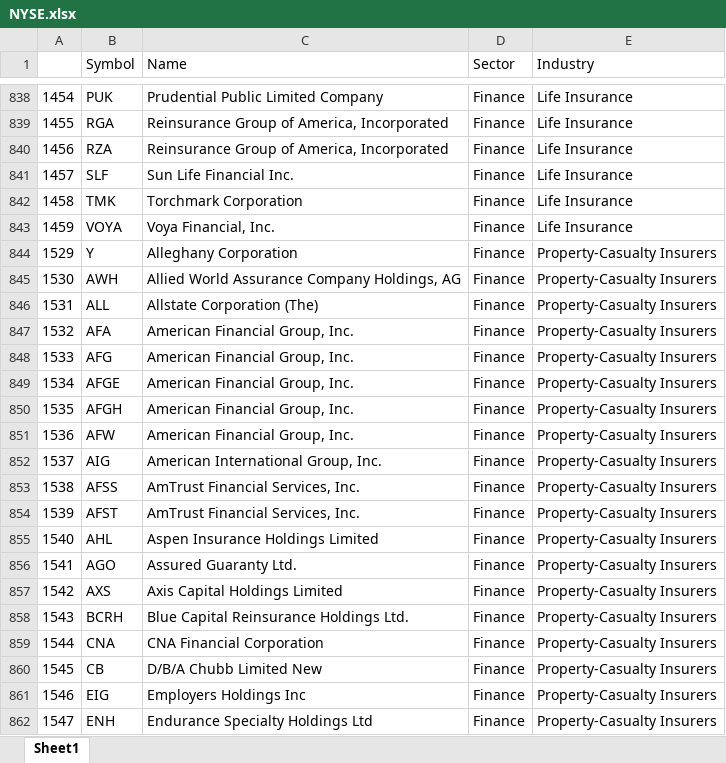
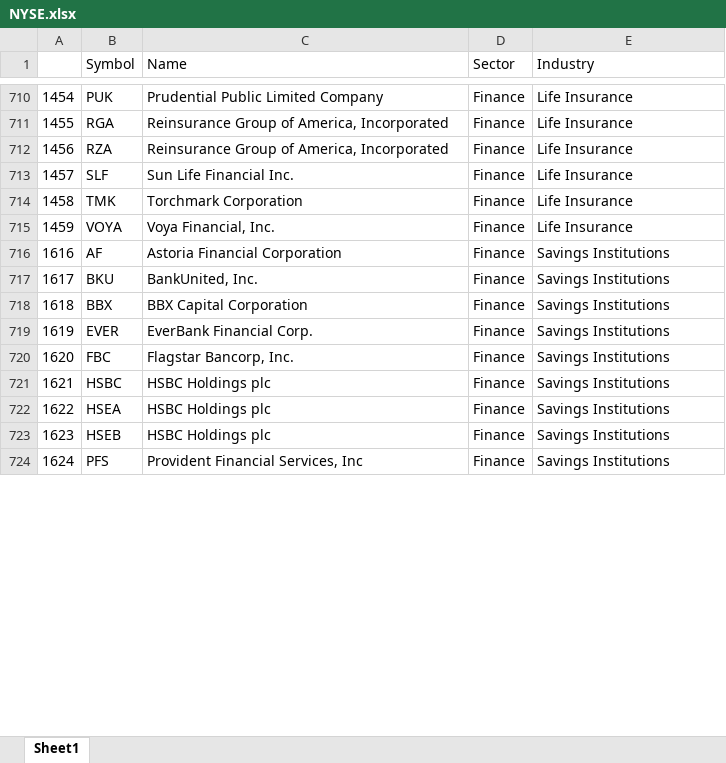
Before and after one commit to LL8054/PrimusScripts, an Excel workbook: NYSE.xlsx, sheet Sheet1, drawn as a sheet; only a part is shown, gaps mark what is left out; the shorter side is filled out with more unchanged rows; values as stored, in another font and other column widths than the file's, no borders; the diff covers the shown part only; the diff names each change by its address in the sheet, - before the commit and + after, or states it on an @@ line.

```diff
--- a/NYSE.xlsx (sheet Sheet1)
+++ b/NYSE.xlsx (sheet Sheet1)
-row 844: 1529 | Y | Alleghany Corporation | Finance | Property-Casualty Insurers
-row 845: 1530 | AWH | Allied World Assurance Company Holdings, AG | Finance | Property-Casualty Insurers
-row 846: 1531 | ALL | Allstate Corporation (The) | Finance | Property-Casualty Insurers
-row 847: 1532 | AFA | American Financial Group, Inc. | Finance | Property-Casualty Insurers
-row 848: 1533 | AFG | American Financial Group, Inc. | Finance | Property-Casualty Insurers
-row 849: 1534 | AFGE | American Financial Group, Inc. | Finance | Property-Casualty Insurers
-row 850: 1535 | AFGH | American Financial Group, Inc. | Finance | Property-Casualty Insurers
-row 851: 1536 | AFW | American Financial Group, Inc. | Finance | Property-Casualty Insurers
-row 852: 1537 | AIG | American International Group, Inc. | Finance | Property-Casualty Insurers
-row 853: 1538 | AFSS | AmTrust Financial Services, Inc. | Finance | Property-Casualty Insurers
-row 854: 1539 | AFST | AmTrust Financial Services, Inc. | Finance | Property-Casualty Insurers
-row 855: 1540 | AHL | Aspen Insurance Holdings Limited | Finance | Property-Casualty Insurers
-row 856: 1541 | AGO | Assured Guaranty Ltd. | Finance | Property-Casualty Insurers
-row 857: 1542 | AXS | Axis Capital Holdings Limited | Finance | Property-Casualty Insurers
-row 858: 1543 | BCRH | Blue Capital Reinsurance Holdings Ltd. | Finance | Property-Casualty Insurers
-row 859: 1544 | CNA | CNA Financial Corporation | Finance | Property-Casualty Insurers
-row 860: 1545 | CB | D/B/A Chubb Limited New | Finance | Property-Casualty Insurers
-row 861: 1546 | EIG | Employers Holdings Inc | Finance | Property-Casualty Insurers
-row 862: 1547 | ENH | Endurance Specialty Holdings Ltd | Finance | Property-Casualty Insurers
```
Also changed, not shown: 319 removed rows elsewhere in this sheet, 1 other file.
